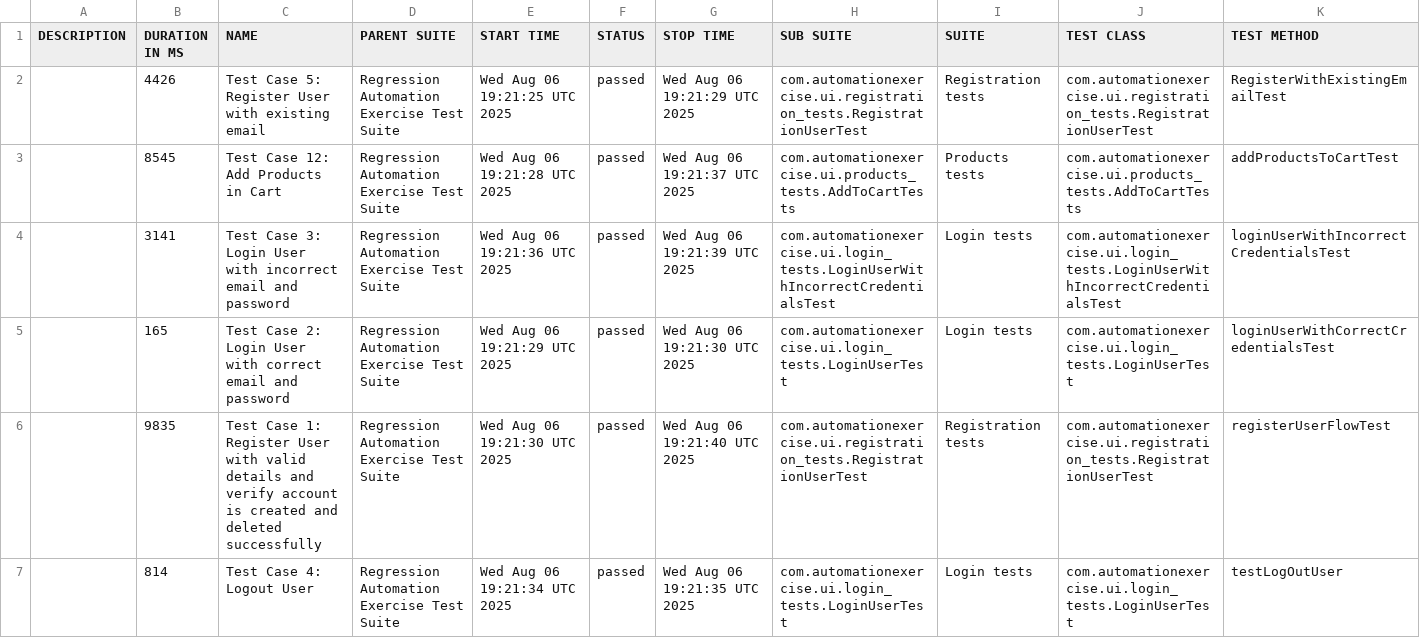
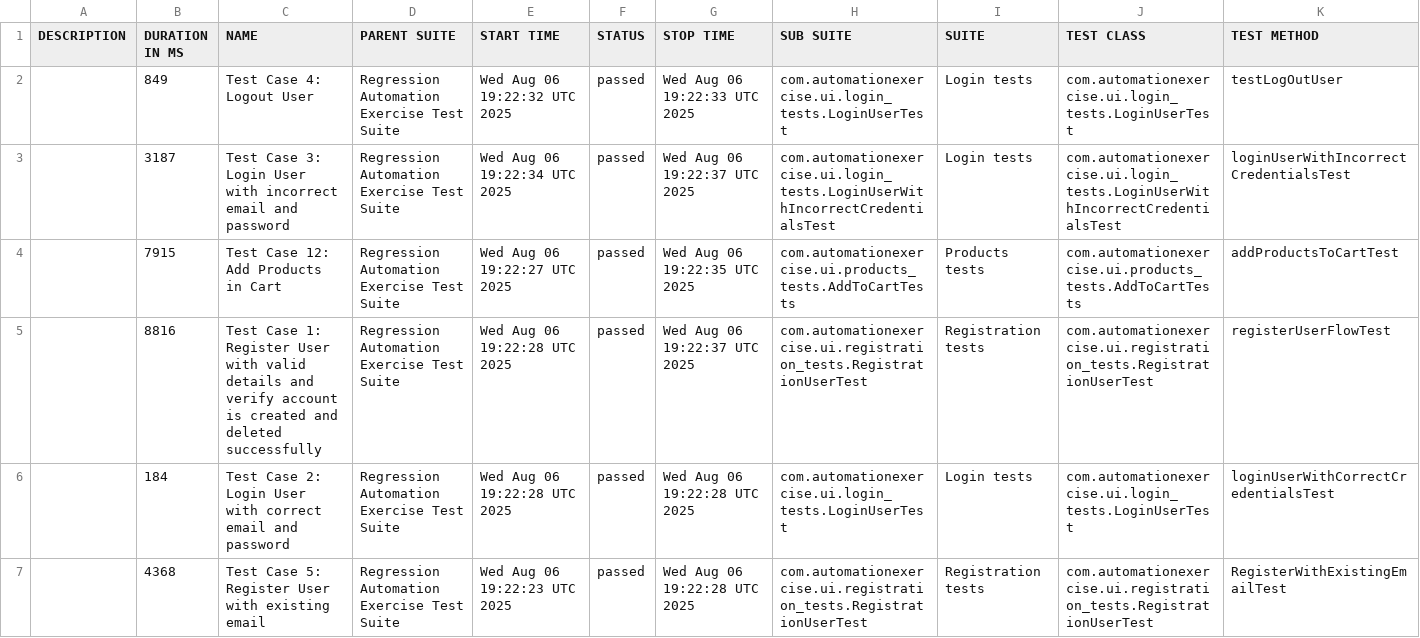
Before and after one commit to bovsunovskiyas/automationexercise_Selenium, a CSV file: data/suites.csv, drawn as a sheet.

```diff
--- a/data/suites.csv
+++ b/data/suites.csv
@@ -1,7 +1,7 @@
 "DESCRIPTION","DURATION IN MS","NAME","PARENT SUITE","START TIME","STATUS","STOP TIME","SUB SUITE","SUITE","TEST CLASS","TEST METHOD"
-"","4426","Test Case 5: Register User with existing email","Regression Automation Exercise Test Suite","Wed Aug 06 19:21:25 UTC 2025","passed","Wed Aug 06 19:21:29 UTC 2025","com.automationexercise.ui.registration_tests.RegistrationUserTest","Registration tests","com.automationexercise.ui.registration_tests.RegistrationUserTest","RegisterWithExistingEmailTest"
-"","8545","Test Case 12: Add Products in Cart","Regression Automation Exercise Test Suite","Wed Aug 06 19:21:28 UTC 2025","passed","Wed Aug 06 19:21:37 UTC 2025","com.automationexercise.ui.products_tests.AddToCartTests","Products tests","com.automationexercise.ui.products_tests.AddToCartTests","addProductsToCartTest"
-"","3141","Test Case 3: Login User with incorrect email and password","Regression Automation Exercise Test Suite","Wed Aug 06 19:21:36 UTC 2025","passed","Wed Aug 06 19:21:39 UTC 2025","com.automationexercise.ui.login_tests.LoginUserWithIncorrectCredentialsTest","Login tests","com.automationexercise.ui.login_tests.LoginUserWithIncorrectCredentialsTest","loginUserWithIncorrectCredentialsTest"
-"","165","Test Case 2: Login User with correct email and password","Regression Automation Exercise Test Suite","Wed Aug 06 19:21:29 UTC 2025","passed","Wed Aug 06 19:21:30 UTC 2025","com.automationexercise.ui.login_tests.LoginUserTest","Login tests","com.automationexercise.ui.login_tests.LoginUserTest","loginUserWithCorrectCredentialsTest"
-"","9835","Test Case 1: Register User with valid details and verify account is created and deleted successfully","Regression Automation Exercise Test Suite","Wed Aug 06 19:21:30 UTC 2025","passed","Wed Aug 06 19:21:40 UTC 2025","com.automationexercise.ui.registration_tests.RegistrationUserTest","Registration tests","com.automationexercise.ui.registration_tests.RegistrationUserTest","registerUserFlowTest"
-"","814","Test Case 4: Logout User","Regression Automation Exercise Test Suite","Wed Aug 06 19:21:34 UTC 2025","passed","Wed Aug 06 19:21:35 UTC 2025","com.automationexercise.ui.login_tests.LoginUserTest","Login tests","com.automationexercise.ui.login_tests.LoginUserTest","testLogOutUser"
+"","849","Test Case 4: Logout User","Regression Automation Exercise Test Suite","Wed Aug 06 19:22:32 UTC 2025","passed","Wed Aug 06 19:22:33 UTC 2025","com.automationexercise.ui.login_tests.LoginUserTest","Login tests","com.automationexercise.ui.login_tests.LoginUserTest","testLogOutUser"
+"","3187","Test Case 3: Login User with incorrect email and password","Regression Automation Exercise Test Suite","Wed Aug 06 19:22:34 UTC 2025","passed","Wed Aug 06 19:22:37 UTC 2025","com.automationexercise.ui.login_tests.LoginUserWithIncorrectCredentialsTest","Login tests","com.automationexercise.ui.login_tests.LoginUserWithIncorrectCredentialsTest","loginUserWithIncorrectCredentialsTest"
+"","7915","Test Case 12: Add Products in Cart","Regression Automation Exercise Test Suite","Wed Aug 06 19:22:27 UTC 2025","passed","Wed Aug 06 19:22:35 UTC 2025","com.automationexercise.ui.products_tests.AddToCartTests","Products tests","com.automationexercise.ui.products_tests.AddToCartTests","addProductsToCartTest"
+"","8816","Test Case 1: Register User with valid details and verify account is created and deleted successfully","Regression Automation Exercise Test Suite","Wed Aug 06 19:22:28 UTC 2025","passed","Wed Aug 06 19:22:37 UTC 2025","com.automationexercise.ui.registration_tests.RegistrationUserTest","Registration tests","com.automationexercise.ui.registration_tests.RegistrationUserTest","registerUserFlowTest"
+"","184","Test Case 2: Login User with correct email and password","Regression Automation Exercise Test Suite","Wed Aug 06 19:22:28 UTC 2025","passed","Wed Aug 06 19:22:28 UTC 2025","com.automationexercise.ui.login_tests.LoginUserTest","Login tests","com.automationexercise.ui.login_tests.LoginUserTest","loginUserWithCorrectCredentialsTest"
+"","4368","Test Case 5: Register User with existing email","Regression Automation Exercise Test Suite","Wed Aug 06 19:22:23 UTC 2025","passed","Wed Aug 06 19:22:28 UTC 2025","com.automationexercise.ui.registration_tests.RegistrationUserTest","Registration tests","com.automationexercise.ui.registration_tests.RegistrationUserTest","RegisterWithExistingEmailTest"
```
Also changed, not shown: 27 other files.
